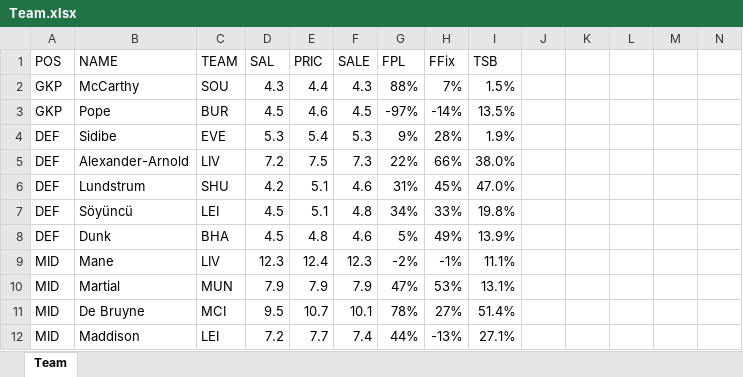
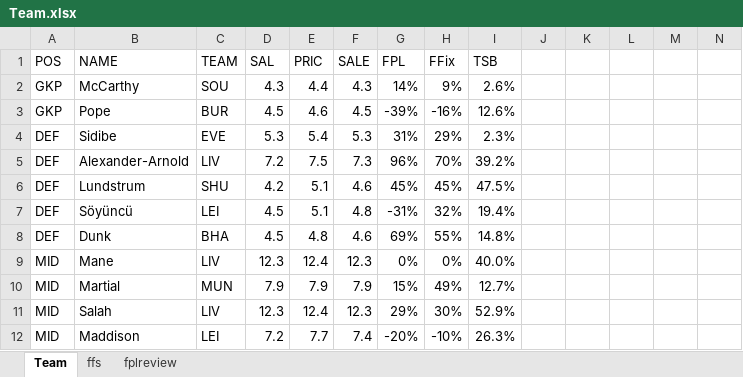
Before and after one commit to u0028854/FPLExcels, an Excel workbook: Team.xlsx, sheet Team, drawn as a sheet; only a part is shown; values as stored, in another font and other column widths than the file's, no cell formats; removed rows and columns are numbered as before the commit, all else as after; rows hold the shown columns only; the diff covers the shown part only; the diff names each change by its address in the sheet, - before the commit and + after, or states it on an @@ line.

```diff
--- a/Team.xlsx (sheet Team)
+++ b/Team.xlsx (sheet Team)
+sheet tab: ffs
+sheet tab: fplreview
-G2: 88%
+G2: 14%
-H2: 7%
+H2: 9%
-I2: 1.5%
+I2: 2.6%
-G3: -97%
+G3: -39%
-H3: -14%
+H3: -16%
-I3: 13.5%
+I3: 12.6%
-G4: 9%
+G4: 31%
-H4: 28%
+H4: 29%
-I4: 1.9%
+I4: 2.3%
-G5: 22%
+G5: 96%
-H5: 66%
+H5: 70%
-I5: 38.0%
+I5: 39.2%
-G6: 31%
+G6: 45%
-I6: 47.0%
+I6: 47.5%
-G7: 34%
+G7: -31%
-H7: 33%
+H7: 32%
-I7: 19.8%
+I7: 19.4%
-G8: 5%
+G8: 69%
-H8: 49%
+H8: 55%
-I8: 13.9%
+I8: 14.8%
-G9: -2%
+G9: 0%
-H9: -1%
+H9: 0%
-I9: 11.1%
+I9: 40.0%
-G10: 47%
+G10: 15%
-H10: 53%
+H10: 49%
-I10: 13.1%
+I10: 12.7%
-row 11: MID | De Bruyne | MCI | 9.5 | 10.7 | 10.1 | 78% | 27% | 51.4%
+row 11: MID | Salah | LIV | 12.3 | 12.4 | 12.3 | 29% | 30% | 52.9%
-G12: 44%
+G12: -20%
-H12: -13%
+H12: -10%
-I12: 27.1%
+I12: 26.3%
```
Also changed, not shown: 14 added rows, 14 removed rows, 76 edited cells and merged cells elsewhere in this sheet, cell formats, formulas that keep their value, 2019 Formula Projections.xlsx, 4GW_Analysis.xlsx, 2 other files.
